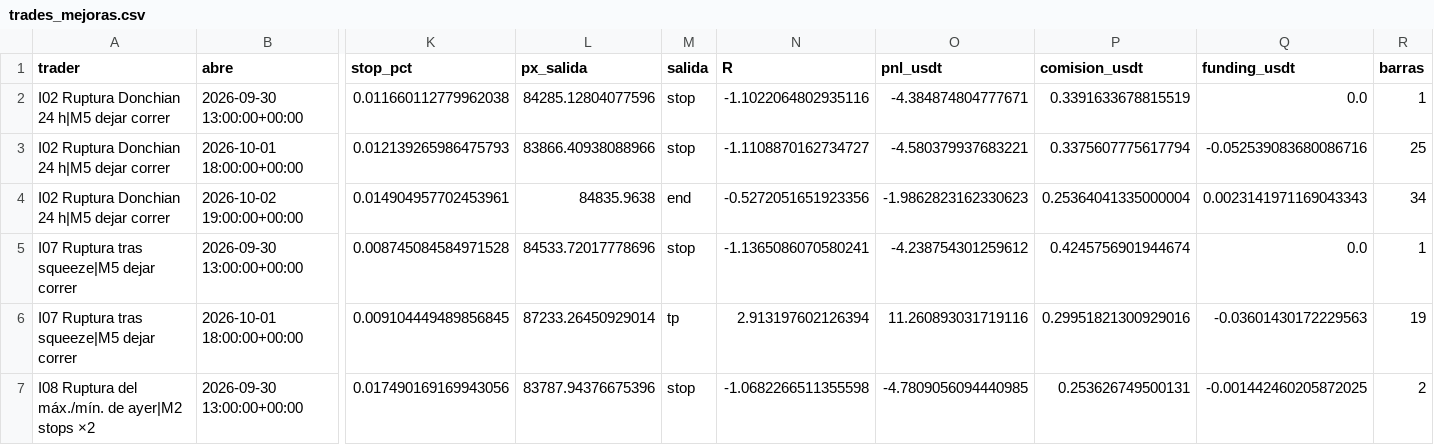
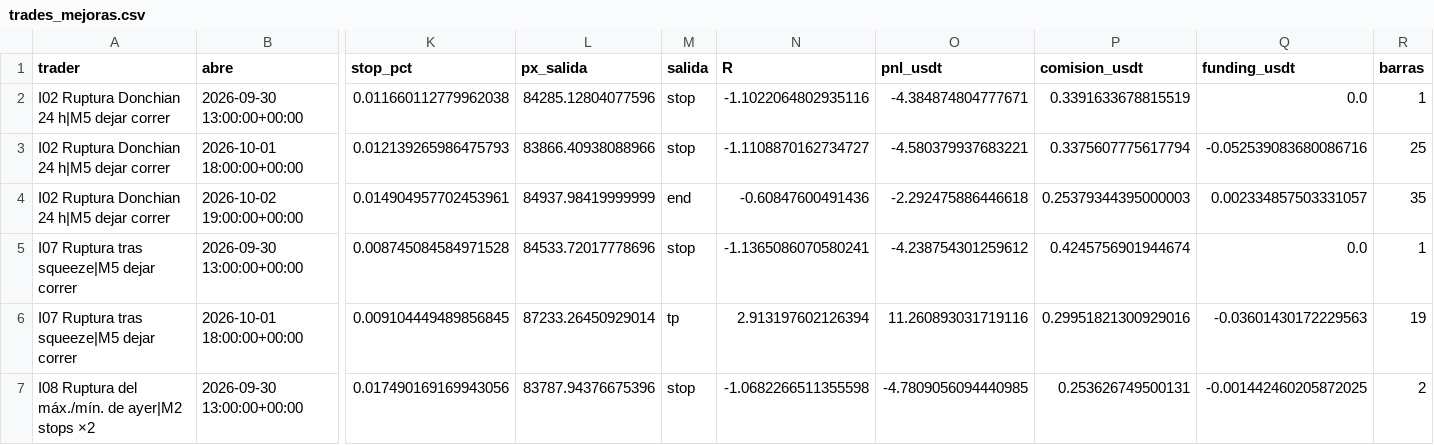
Before and after one commit to josecarrera2708-wq/viral-video-saas, a CSV file: millonary/paper_state/intradia/trades_mejoras.csv, drawn as a sheet; only a part is shown, gaps mark what is left out; the diff names each change by its address in the sheet, - before the commit and + after, or states it on an @@ line.

```diff
--- a/millonary/paper_state/intradia/trades_mejoras.csv
+++ b/millonary/paper_state/intradia/trades_mejoras.csv
-L4 (px_salida): 84835.9638
+L4 (px_salida): 84937.98419999999
-N4 (R): -0.5272051651923356
+N4 (R): -0.60847600491436
-O4 (pnl_usdt): -1.9862823162330623
+O4 (pnl_usdt): -2.292475886446618
-P4 (comision_usdt): 0.25364041335000004
+P4 (comision_usdt): 0.25379344395000003
-Q4 (funding_usdt): 0.0023141971169043343
+Q4 (funding_usdt): 0.002334857503331057
-R4 (barras): 34
+R4 (barras): 35
```
Also changed, not shown: millonary/paper_state/intradia/trades.csv, millonary/paper_state/mesa15/trades.csv, 14 other files.
